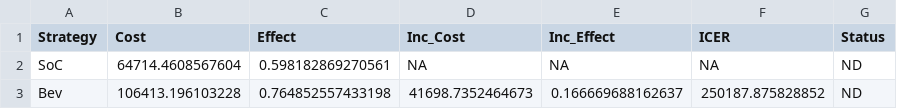
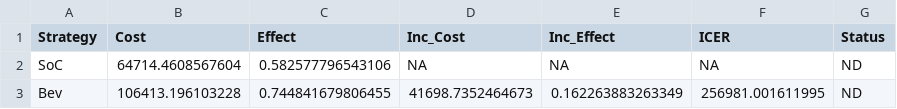
Before and after one commit to JonathanBriody/COLOSSUS_Model_Reviewer_Changes, a CSV file: output/Probabilistic_ICER_For_Germany_age_band_75plus.csv, drawn as a sheet.

```diff
--- a/output/Probabilistic_ICER_For_Germany_age_band_75plus.csv
+++ b/output/Probabilistic_ICER_For_Germany_age_band_75plus.csv
@@ -1,3 +1,3 @@
 "Strategy","Cost","Effect","Inc_Cost","Inc_Effect","ICER","Status"
-"SoC",64714.4608567604,0.598182869270561,NA,NA,NA,"ND"
-"Bev",106413.196103228,0.764852557433198,41698.7352464673,0.166669688162637,250187.875828852,"ND"
+"SoC",64714.4608567604,0.582577796543106,NA,NA,NA,"ND"
+"Bev",106413.196103228,0.744841679806455,41698.7352464673,0.162263883263349,256981.001611995,"ND"
```
Also changed, not shown: output/Age_Band_PSA_Sensitivity_Summary_Germany.csv, output/Age_Band_PSA_Sensitivity_Summary_Ireland.csv, 35 other files.
